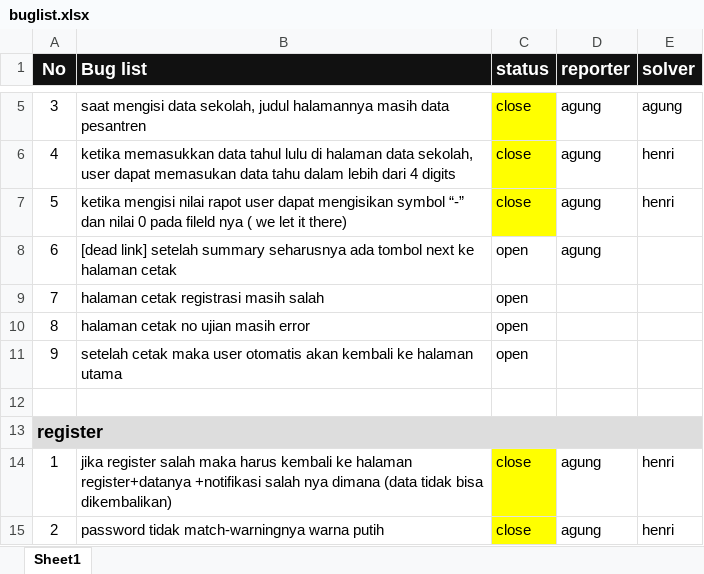
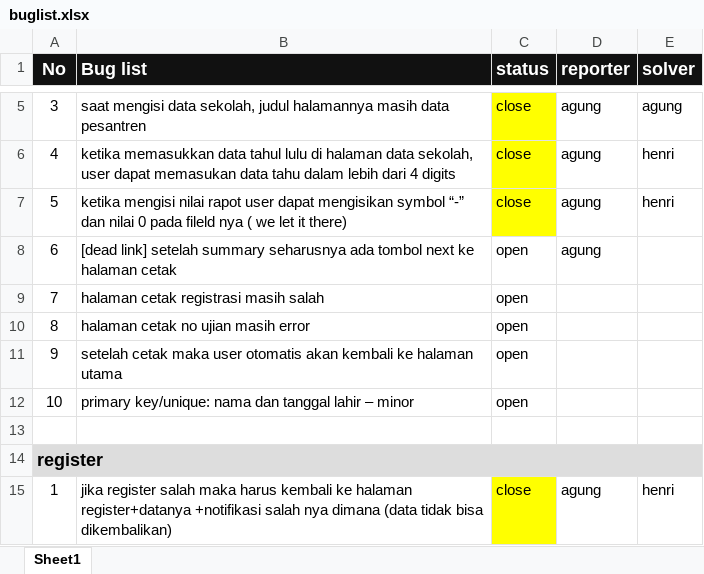
Before and after one commit to didpurwanto/dev-mora, an Excel workbook: docs/buglist.xlsx, sheet Sheet1, drawn as a sheet; only a part is shown, gaps mark what is left out; the shorter side is filled out with more unchanged rows; values as stored, in another font and other column widths than the file's, no borders; the diff names each change by its address in the sheet, - before the commit and + after, or states it on an @@ line.

```diff
--- a/docs/buglist.xlsx (sheet Sheet1)
+++ b/docs/buglist.xlsx (sheet Sheet1)
+row 12: 10 | primary key/unique: nama dan tanggal lahir – minor | open
```
Also changed, not shown: 1 other file.
